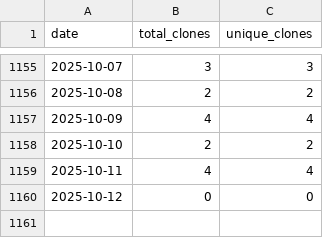
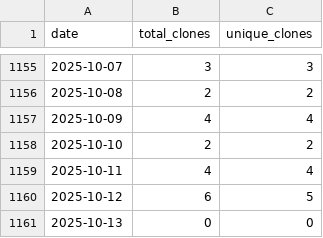
Before and after one commit to wumphlett/COMP-2710, a CSV file: .traffic/clones.csv, drawn as a sheet; only a part is shown, gaps mark what is left out.

Commit message:
Updating repository traffic

```diff
--- a/.traffic/clones.csv
+++ b/.traffic/clones.csv
@@ -1159,2 +1159,3 @@ date,total_clones,unique_clones
 2025-10-11,4,4
-2025-10-12,0,0
+2025-10-12,6,5
+2025-10-13,0,0
```
Also changed, not shown: .traffic/views.csv, 3 other files.
